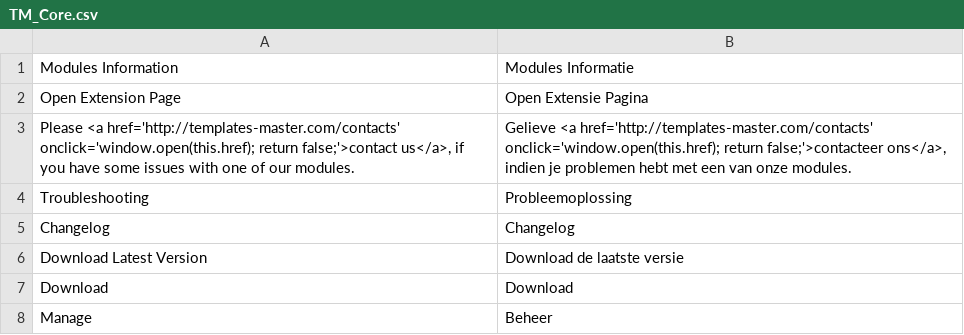
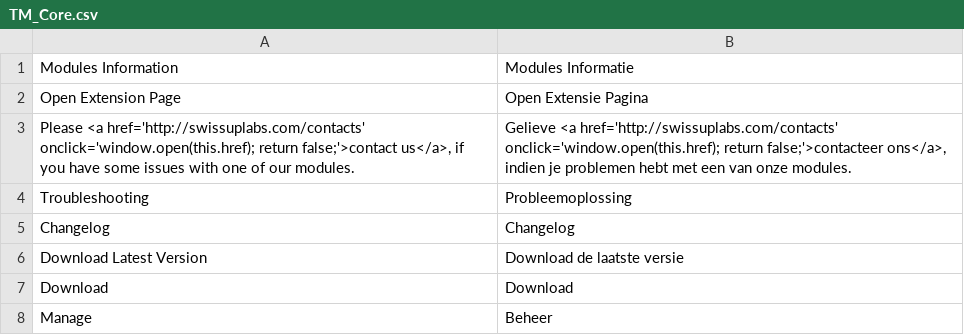
Before and after one commit to tmhub/core, a CSV file: app/locale/nl_NL/TM_Core.csv, drawn as a sheet; only a part is shown.

```diff
--- a/app/locale/nl_NL/TM_Core.csv
+++ b/app/locale/nl_NL/TM_Core.csv
@@ -2,3 +2,3 @@
 "Open Extension Page","Open Extensie Pagina"
-"Please <a href='http://templates-master.com/contacts' onclick='window.open(this.href); return false;'>contact us</a>, if you have some issues with one of our modules.","Gelieve <a href='http://templates-master.com/contacts' onclick='window.open(this.href); return false;'>contacteer ons</a>, indien je problemen hebt met een van onze modules."
+"Please <a href='http://swissuplabs.com/contacts' onclick='window.open(this.href); return false;'>contact us</a>, if you have some issues with one of our modules.","Gelieve <a href='http://swissuplabs.com/contacts' onclick='window.open(this.href); return false;'>contacteer ons</a>, indien je problemen hebt met een van onze modules."
 "Troubleshooting","Probleemoplossing"
```
Also changed, not shown: app/locale/en_US/TM_Core.csv, app/locale/es_ES/TM_Core.csv, 5 other files.
